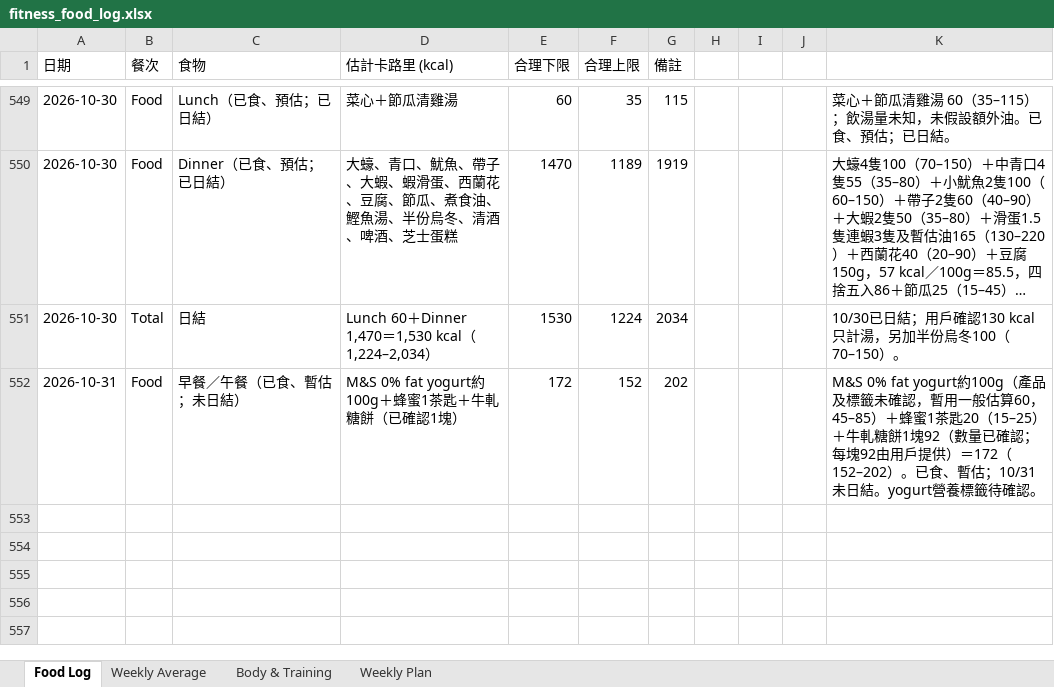
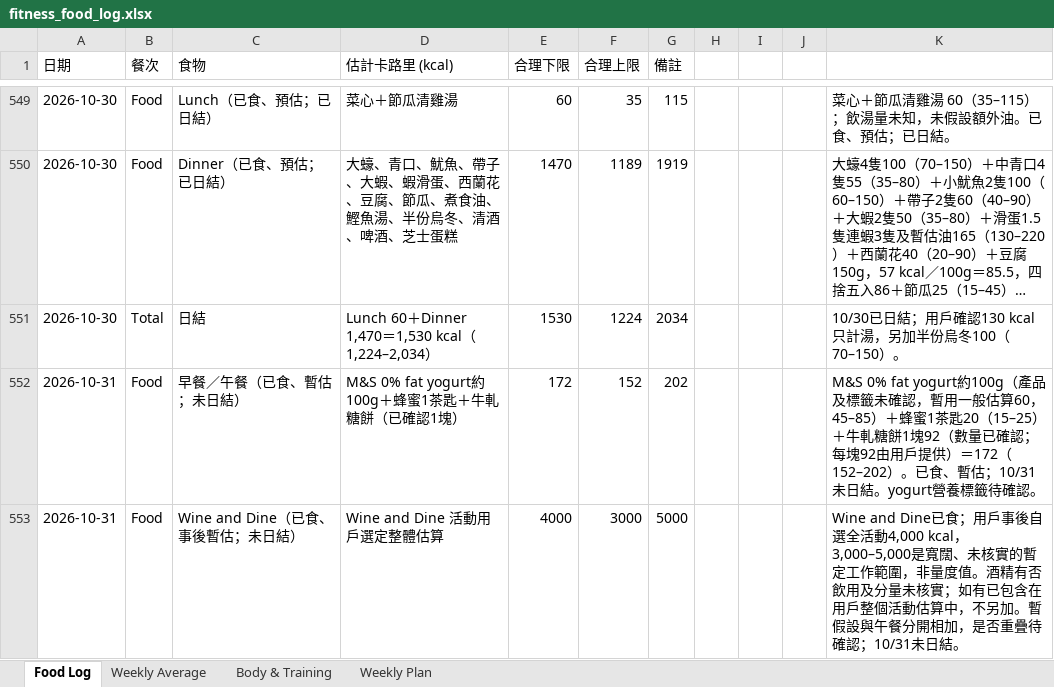
Before and after one commit to buzz-knittinpix/melodycheng622-cmyk.github.io, an Excel workbook: data/fitness_food_log.xlsx, sheet Food Log, drawn as a sheet; only a part is shown, gaps mark what is left out; long unchanged cells end in …; values as stored, in another font and other column widths than the file's, no borders; the diff names each change by its address in the sheet, - before the commit and + after, or states it on an @@ line.

Commit message:
Log Wine and Dine estimate and November 1 morning weight

```diff
--- a/data/fitness_food_log.xlsx (sheet Food Log)
+++ b/data/fitness_food_log.xlsx (sheet Food Log)
+row 553: 2026-10-31 | Food | Wine and Dine（已食、事後暫估；未日結） | Wine and Dine 活動用戶選定整體估算 | 4000 | 3000 | 5000 |  |  |  | Wine and Dine已食；用戶事後自選全活動4,000 kcal，3,000–5,000是寬闊、未核實的暫定工作範圍，非量度值。酒精有否飲用及分量未核實；如有已包含在用戶整個活動估算中，不另加。暫假設與午餐分開相加，是否重疊待確認；10/31未日結。
```
Also changed, not shown: sheet Body & Training, sheet Weekly Plan, sheet Weekly Average, 8 other files.
